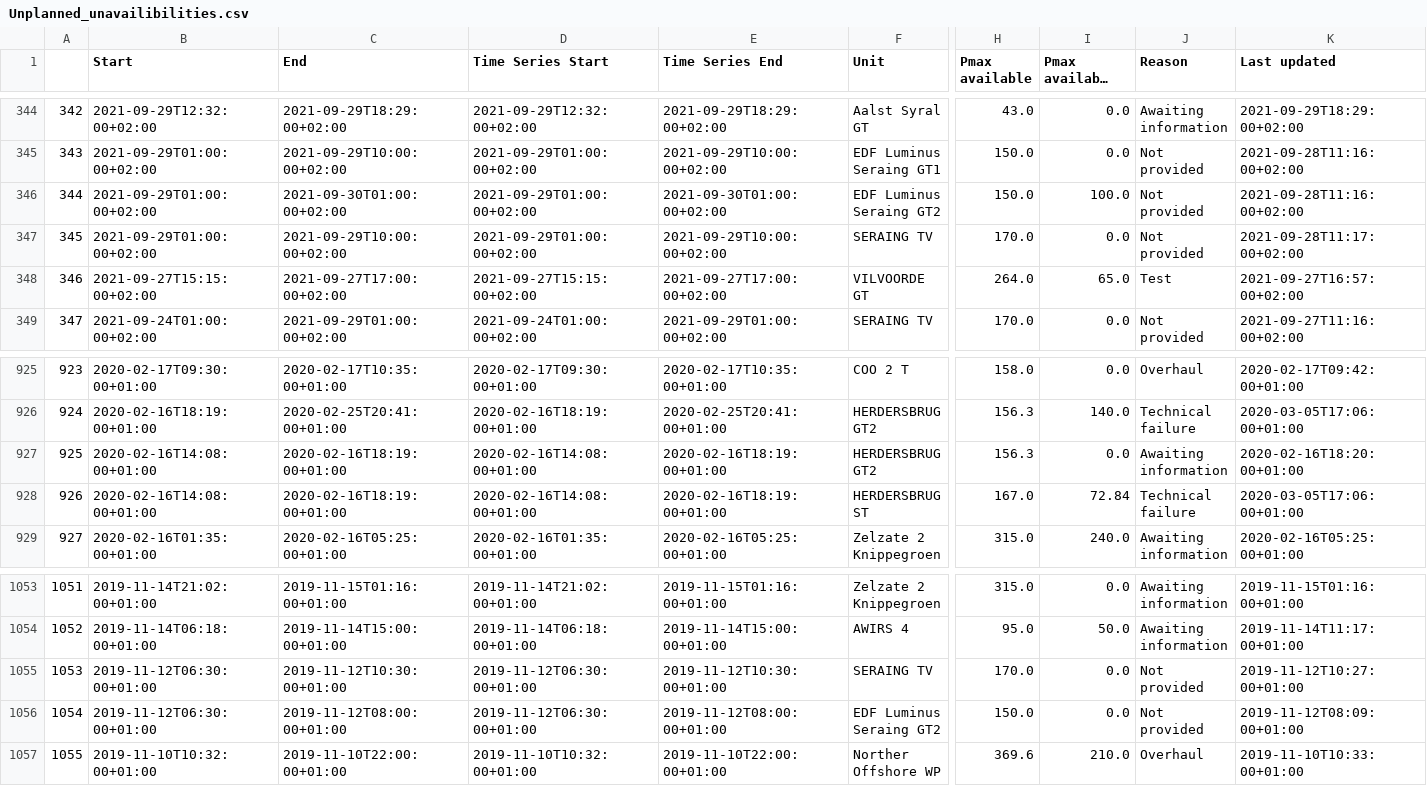
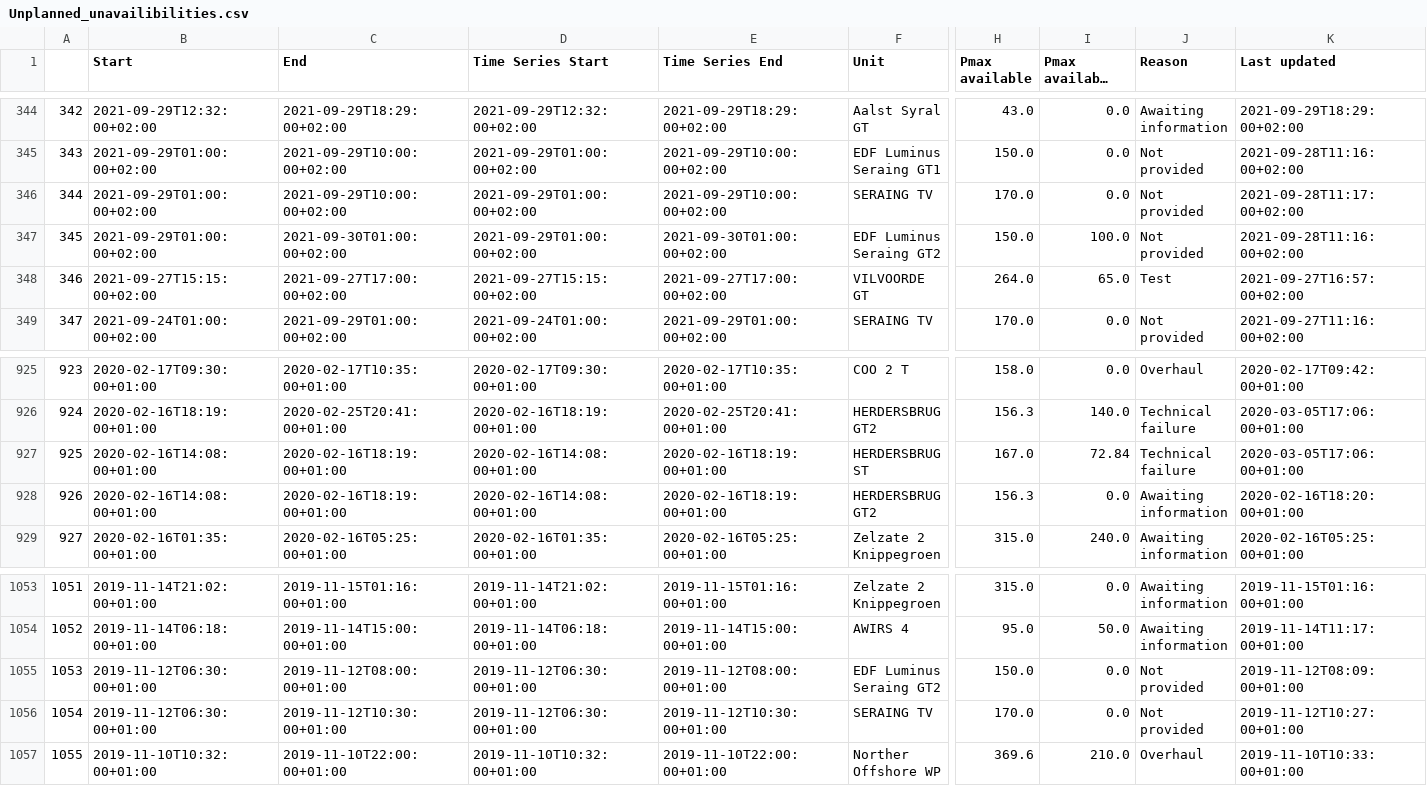
Before and after one commit to journinho/elia-opendata, a CSV file: Unplanned_unavailibilities.csv, drawn as a sheet; only a part is shown, gaps mark what is left out; long unchanged cells end in …; the diff covers the shown part only; the diff names each change by its address in the sheet, - before the commit and + after, or states it on an @@ line.

Commit message:
Latest data: Tue Aug 16 06:00:28 UTC 2022

```diff
--- a/Unplanned_unavailibilities.csv
+++ b/Unplanned_unavailibilities.csv
-C346 (End): 2021-09-30T01:00:00+02:00
+C346 (End): 2021-09-29T10:00:00+02:00
-E346 (Time Series End): 2021-09-30T01:00:00+02:00
+E346 (Time Series End): 2021-09-29T10:00:00+02:00
-F346 (Unit): EDF Luminus Seraing GT2
+F346 (Unit): SERAING TV
-H346 (Pmax available): 150.0
+H346 (Pmax available): 170.0
-I346 (Pmax available after the outage): 100.0
+I346 (Pmax available after the outage): 0.0
-K346 (Last updated): 2021-09-28T11:16:00+02:00
+K346 (Last updated): 2021-09-28T11:17:00+02:00
-C347 (End): 2021-09-29T10:00:00+02:00
+C347 (End): 2021-09-30T01:00:00+02:00
-E347 (Time Series End): 2021-09-29T10:00:00+02:00
+E347 (Time Series End): 2021-09-30T01:00:00+02:00
-F347 (Unit): SERAING TV
+F347 (Unit): EDF Luminus Seraing GT2
-H347 (Pmax available): 170.0
+H347 (Pmax available): 150.0
-I347 (Pmax available after the outage): 0.0
+I347 (Pmax available after the outage): 100.0
-K347 (Last updated): 2021-09-28T11:17:00+02:00
+K347 (Last updated): 2021-09-28T11:16:00+02:00
-F927 (Unit): HERDERSBRUG GT2
+F927 (Unit): HERDERSBRUG ST
-H927 (Pmax available): 156.3
+H927 (Pmax available): 167.0
-I927 (Pmax available after the outage): 0.0
+I927 (Pmax available after the outage): 72.84
-J927 (Reason): Awaiting information
+J927 (Reason): Technical failure
-K927 (Last updated): 2020-02-16T18:20:00+01:00
+K927 (Last updated): 2020-03-05T17:06:00+01:00
-F928 (Unit): HERDERSBRUG ST
+F928 (Unit): HERDERSBRUG GT2
-H928 (Pmax available): 167.0
+H928 (Pmax available): 156.3
-I928 (Pmax available after the outage): 72.84
+I928 (Pmax available after the outage): 0.0
-J928 (Reason): Technical failure
+J928 (Reason): Awaiting information
-K928 (Last updated): 2020-03-05T17:06:00+01:00
+K928 (Last updated): 2020-02-16T18:20:00+01:00
-C1055 (End): 2019-11-12T10:30:00+01:00
+C1055 (End): 2019-11-12T08:00:00+01:00
-E1055 (Time Series End): 2019-11-12T10:30:00+01:00
+E1055 (Time Series End): 2019-11-12T08:00:00+01:00
-F1055 (Unit): SERAING TV
+F1055 (Unit): EDF Luminus Seraing GT2
-H1055 (Pmax available): 170.0
+H1055 (Pmax available): 150.0
-K1055 (Last updated): 2019-11-12T10:27:00+01:00
+K1055 (Last updated): 2019-11-12T08:09:00+01:00
-C1056 (End): 2019-11-12T08:00:00+01:00
+C1056 (End): 2019-11-12T10:30:00+01:00
-E1056 (Time Series End): 2019-11-12T08:00:00+01:00
+E1056 (Time Series End): 2019-11-12T10:30:00+01:00
-F1056 (Unit): EDF Luminus Seraing GT2
+F1056 (Unit): SERAING TV
-H1056 (Pmax available): 150.0
+H1056 (Pmax available): 170.0
-K1056 (Last updated): 2019-11-12T08:09:00+01:00
+K1056 (Last updated): 2019-11-12T10:27:00+01:00
```
Also changed, not shown: 81 edited cells elsewhere in this file.
